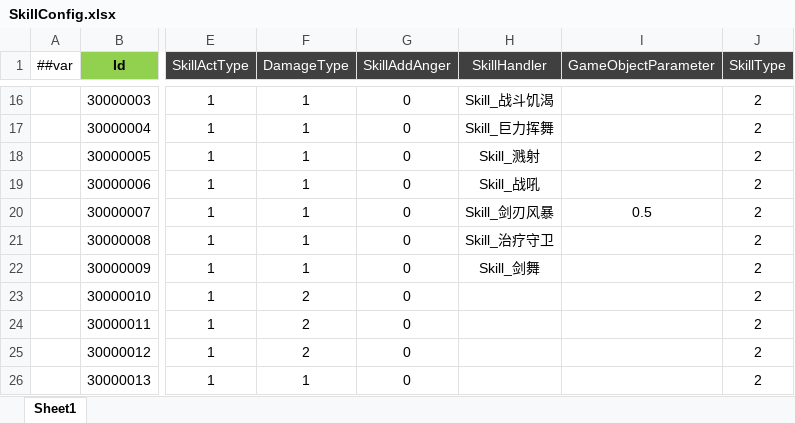
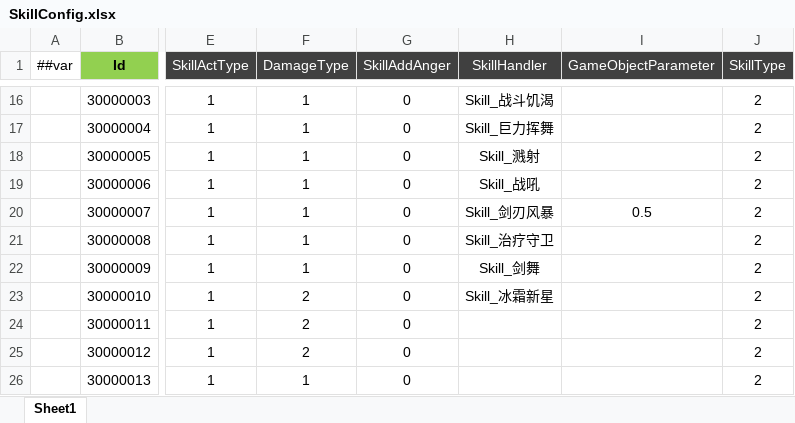
Before and after one commit to csyinghuochong/miniprogram_1, an Excel workbook: Unity/Assets/Config/Excel/SkillConfig.xlsx, sheet Sheet1, drawn as a sheet; only a part is shown, gaps mark what is left out; values as stored, in another font and other column widths than the file's, no borders; the diff names each change by its address in the sheet, - before the commit and + after, or states it on an @@ line.

Commit message:
Skill_冰霜新星

```diff
--- a/Unity/Assets/Config/Excel/SkillConfig.xlsx (sheet Sheet1)
+++ b/Unity/Assets/Config/Excel/SkillConfig.xlsx (sheet Sheet1)
-H23 (SkillHandler): (empty)
+H23 (SkillHandler): Skill_冰霜新星
```
Also changed, not shown: 12 other files.
